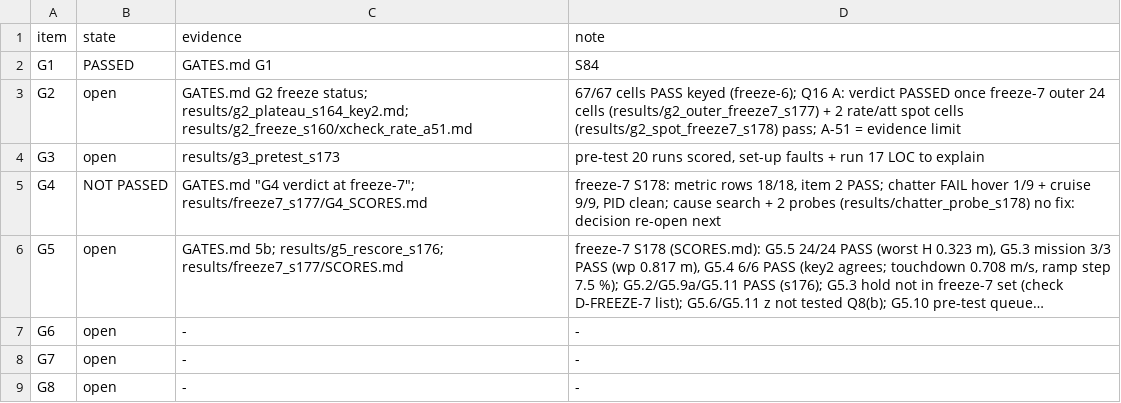
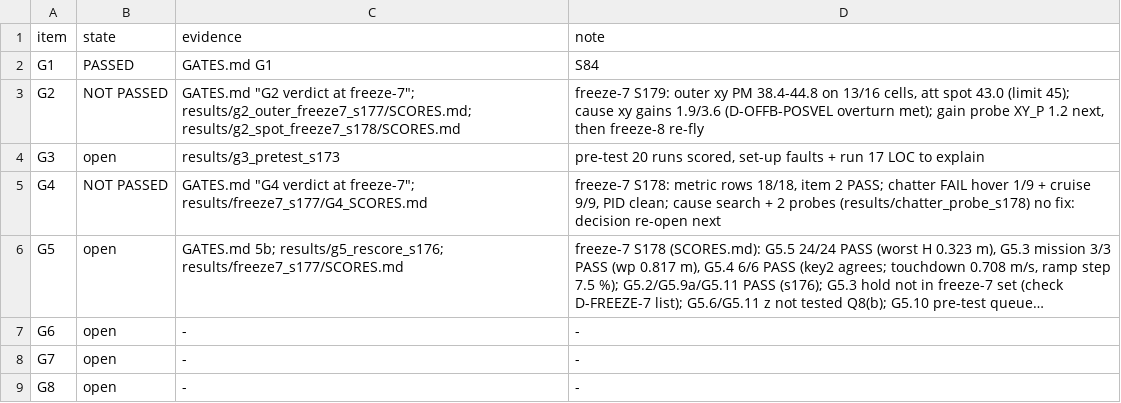
Before and after one commit to AntoineHgo/PX4-Indi, a TSV file: indi_flight/GATE_STATUS.tsv, drawn as a sheet; long unchanged cells end in ….

```diff
--- a/indi_flight/GATE_STATUS.tsv
+++ b/indi_flight/GATE_STATUS.tsv
@@ -2,3 +2,3 @@ item	state	evidence	note
 G1	PASSED	GATES.md G1	S84
-G2	open	GATES.md G2 freeze status; results/g2_plateau_s164_key2.md; results/g2_freeze_s160/xcheck_rate_a51.md	67/67 cells PASS keyed (freeze-6); Q16 A: verdict PASSED once freeze-7 outer 24 cells (results/g2_outer_freeze7_s177) + 2 rate/att spot cells (results/g2_spot_freeze7_s178) pass; A-51 = evidence limit
+G2	NOT PASSED	GATES.md "G2 verdict at freeze-7"; results/g2_outer_freeze7_s177/SCORES.md; results/g2_spot_freeze7_s178/SCORES.md	freeze-7 S179: outer xy PM 38.4-44.8 on 13/16 cells, att spot 43.0 (limit 45); cause xy gains 1.9/3.6 (D-OFFB-POSVEL overturn met); gain probe XY_P 1.2 next, then freeze-8 re-fly
 G3	open	results/g3_pretest_s173	pre-test 20 runs scored, set-up faults + run 17 LOC to explain
```
Also changed, not shown: 3 other files.
